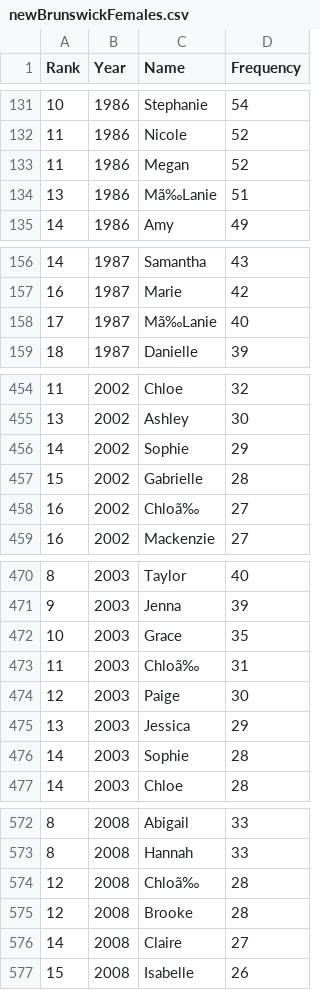
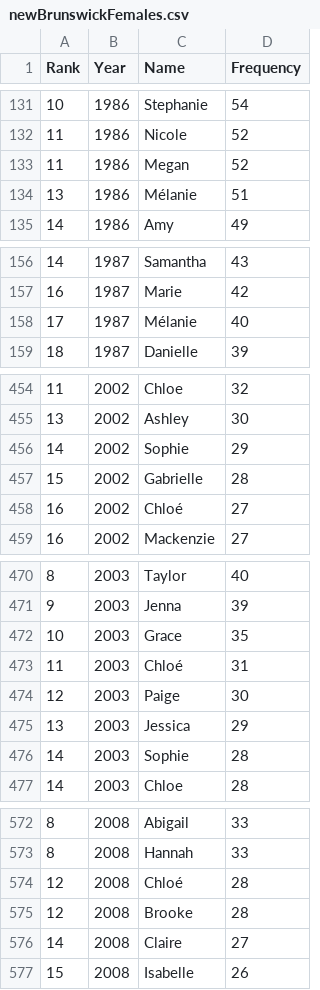
Before and after one commit to PeterM45/CIS2250-TeamProject, a CSV file: newBrunswick/newBrunswickFemales.csv, drawn as a sheet; only a part is shown, gaps mark what is left out; the diff covers the shown part only.

Commit message:
Add popular names function

```diff
--- a/newBrunswick/newBrunswickFemales.csv
+++ b/newBrunswick/newBrunswickFemales.csv
@@ -133,3 +133,3 @@ Rank,Year,Name,Frequency
 11,1986,Megan,52
-13,1986,Mã‰Lanie,51
+13,1986,Mélanie,51
 14,1986,Amy,49
@@ -157,3 +157,3 @@ Rank,Year,Name,Frequency
 16,1987,Marie,42
-17,1987,Mã‰Lanie,40
+17,1987,Mélanie,40
 18,1987,Danielle,39
@@ -457,3 +457,3 @@ Rank,Year,Name,Frequency
 15,2002,Gabrielle,28
-16,2002,Chloã‰,27
+16,2002,Chloé,27
 16,2002,Mackenzie,27
@@ -472,3 +472,3 @@ Rank,Year,Name,Frequency
 10,2003,Grace,35
-11,2003,Chloã‰,31
+11,2003,Chloé,31
 12,2003,Paige,30
@@ -573,3 +573,3 @@ Rank,Year,Name,Frequency
 8,2008,Hannah,33
-12,2008,Chloã‰,28
+12,2008,Chloé,28
 12,2008,Brooke,28
```
Also changed, not shown: 7 edited cells elsewhere in this file, newBrunswick/newBrunswickMales.csv, newfoundlandAndLabrador/newfoundlandAndLabradorFemales.csv, 9 other files.
